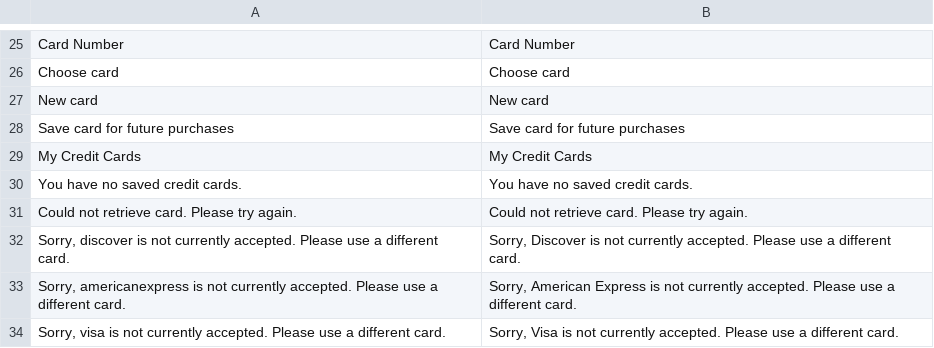
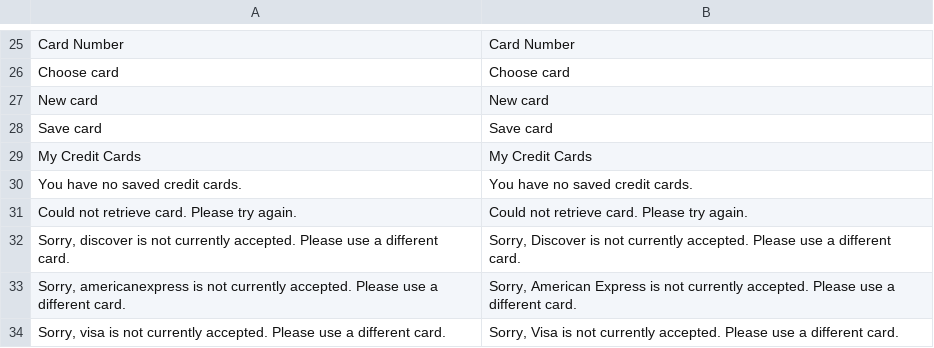
Before and after one commit to nickrigby/Magento-Stripe-Payments, a CSV file: app/locale/en_US/District_Stripe.csv, drawn as a sheet; only a part is shown, gaps mark what is left out; removed rows and columns are numbered as before the commit, all else as after; the diff names each change by its address in the sheet, - before the commit and + after, or states it on an @@ line.

Commit message:
Save card text change

```diff
--- a/app/locale/en_US/District_Stripe.csv
+++ b/app/locale/en_US/District_Stripe.csv
-row 28: Save card for future purchases | Save card for future purchases
+row 28: Save card | Save card
```
Also changed, not shown: 1 other file.
